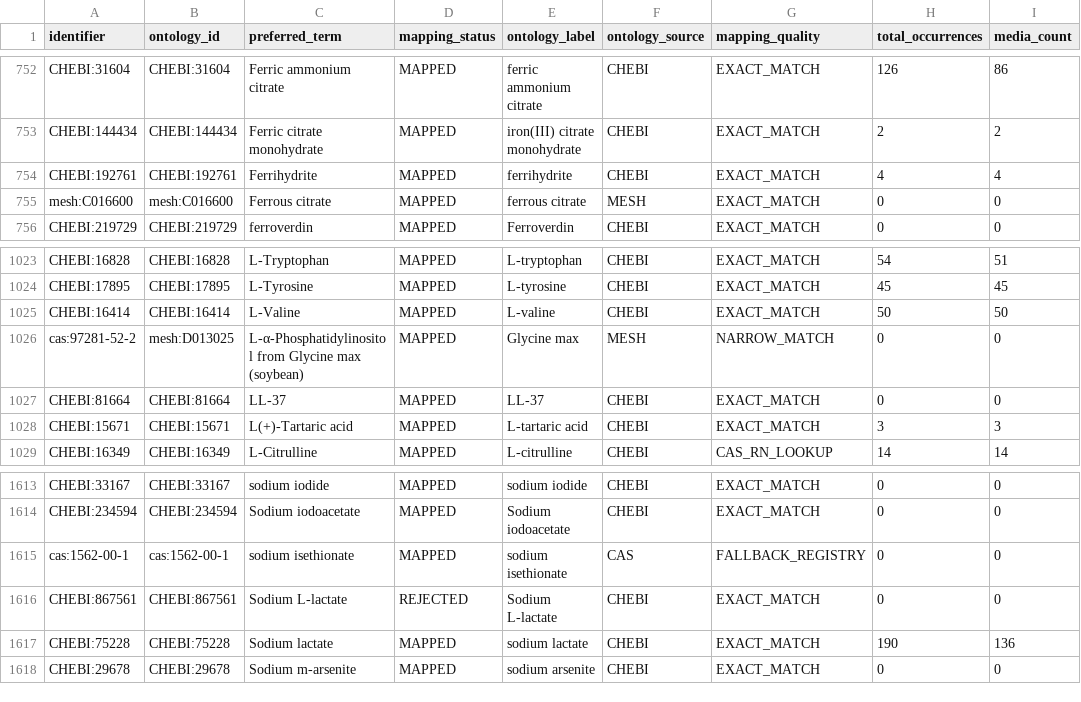
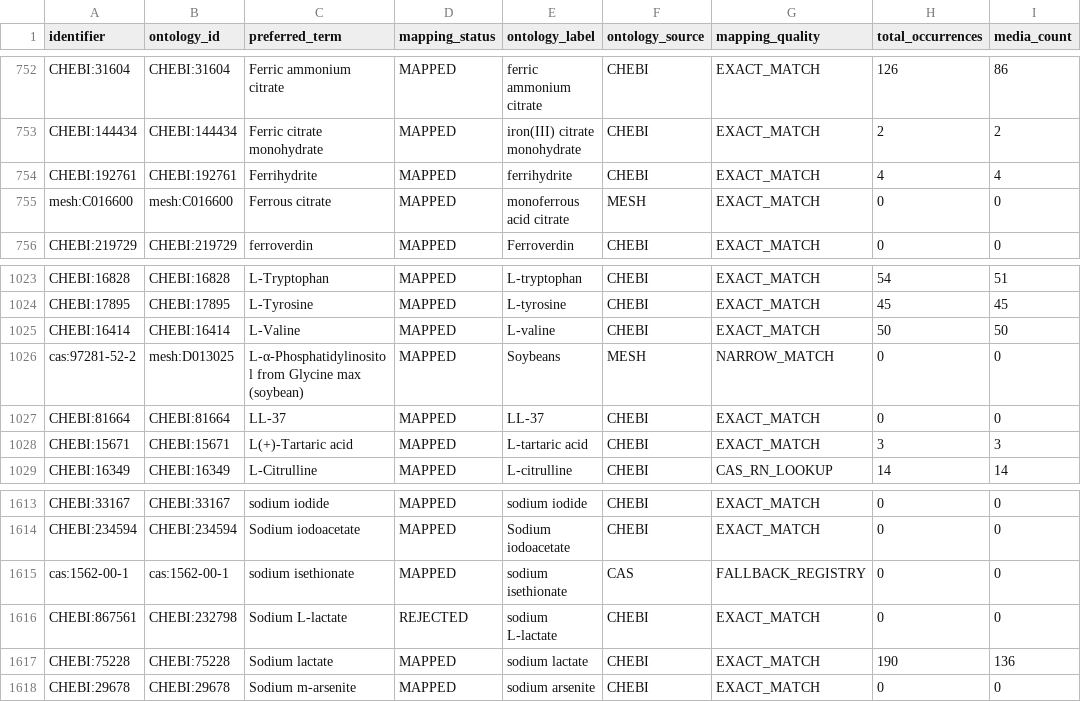
Before and after one commit to CultureBotAI/MediaIngredientMech, a CSV file: docs/data/all_ingredients.csv, drawn as a sheet; only a part is shown, gaps mark what is left out.

```diff
--- a/docs/data/all_ingredients.csv
+++ b/docs/data/all_ingredients.csv
@@ -754,3 +754,3 @@ CHEBI:144434,CHEBI:144434,Ferric citrate monohydrate,MAPPED,iron(III) citrate mo
 CHEBI:192761,CHEBI:192761,Ferrihydrite,MAPPED,ferrihydrite,CHEBI,EXACT_MATCH,4,4
-mesh:C016600,mesh:C016600,Ferrous citrate,MAPPED,ferrous citrate,MESH,EXACT_MATCH,0,0
+mesh:C016600,mesh:C016600,Ferrous citrate,MAPPED,monoferrous acid citrate,MESH,EXACT_MATCH,0,0
 CHEBI:219729,CHEBI:219729,ferroverdin,MAPPED,Ferroverdin,CHEBI,EXACT_MATCH,0,0
@@ -1025,3 +1025,3 @@ CHEBI:17895,CHEBI:17895,L-Tyrosine,MAPPED,L-tyrosine,CHEBI,EXACT_MATCH,45,45
 CHEBI:16414,CHEBI:16414,L-Valine,MAPPED,L-valine,CHEBI,EXACT_MATCH,50,50
-cas:97281-52-2,mesh:D013025,L-α-Phosphatidylinositol from Glycine max (soybean),MAPPED,Glycine max,MESH,NARROW_MATCH,0,0
+cas:97281-52-2,mesh:D013025,L-α-Phosphatidylinositol from Glycine max (soybean),MAPPED,Soybeans,MESH,NARROW_MATCH,0,0
 CHEBI:81664,CHEBI:81664,LL-37,MAPPED,LL-37,CHEBI,EXACT_MATCH,0,0
@@ -1615,3 +1615,3 @@ CHEBI:234594,CHEBI:234594,Sodium iodoacetate,MAPPED,Sodium iodoacetate,CHEBI,EXA
 cas:1562-00-1,cas:1562-00-1,sodium isethionate,MAPPED,sodium isethionate,CAS,FALLBACK_REGISTRY,0,0
-CHEBI:867561,CHEBI:867561,Sodium L-lactate,REJECTED,Sodium L-lactate,CHEBI,EXACT_MATCH,0,0
+CHEBI:867561,CHEBI:232798,Sodium L-lactate,REJECTED,sodium L-lactate,CHEBI,EXACT_MATCH,0,0
 CHEBI:75228,CHEBI:75228,Sodium lactate,MAPPED,sodium lactate,CHEBI,EXACT_MATCH,190,136
```
Also changed, not shown: docs/data/mapped_ingredients.csv, 10 other files.
